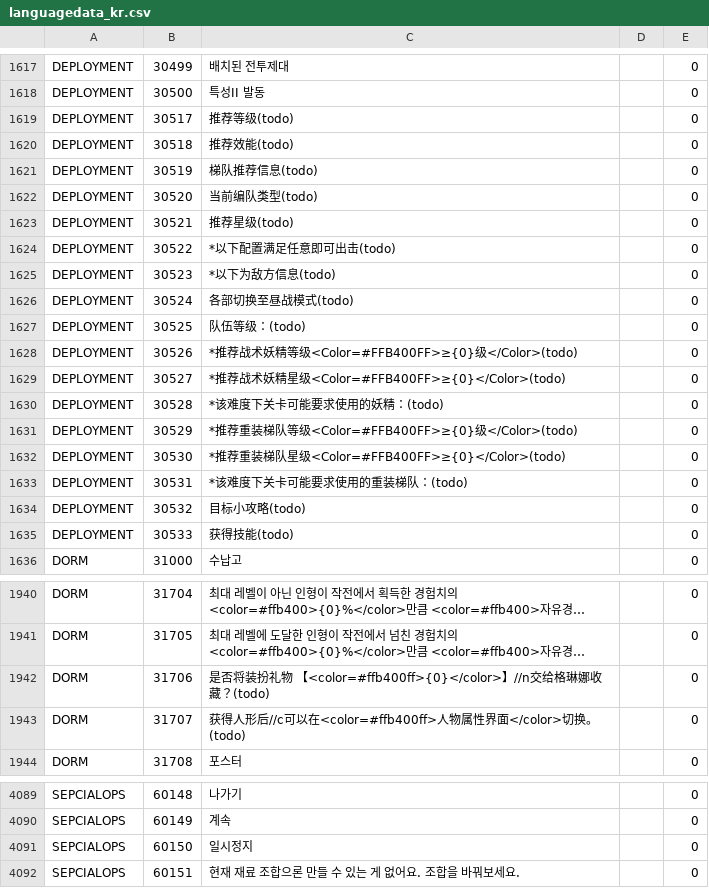
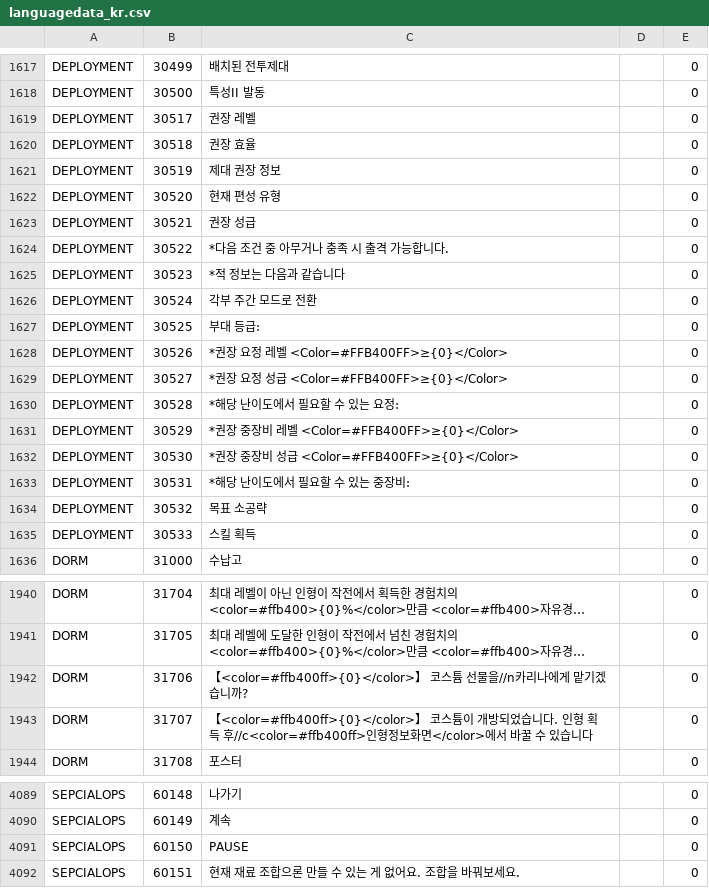
Before and after one commit to gf-data-tools/gf-data-ch, a CSV file: asset/language/languagedata_kr.csv, drawn as a sheet; only a part is shown, gaps mark what is left out; long unchanged cells end in …; the diff names each change by its address in the sheet, - before the commit and + after, or states it on an @@ line.

```diff
--- a/asset/language/languagedata_kr.csv
+++ b/asset/language/languagedata_kr.csv
-C1619: 推荐等级(todo)
+C1619: 권장 레벨
-C1620: 推荐效能(todo)
+C1620: 권장 효율
-C1621: 梯队推荐信息(todo)
+C1621: 제대 권장 정보
-C1622: 当前编队类型(todo)
+C1622: 현재 편성 유형
-C1623: 推荐星级(todo)
+C1623: 권장 성급
-C1624: *以下配置满足任意即可出击(todo)
+C1624: *다음 조건 중 아무거나 충족 시 출격 가능합니다.
-C1625: *以下为敌方信息(todo)
+C1625: *적 정보는 다음과 같습니다
-C1626: 各部切换至昼战模式(todo)
+C1626: 각부 주간 모드로 전환
-C1627: 队伍等级：(todo)
+C1627: 부대 등급:
-C1628: *推荐战术妖精等级<Color=#FFB400FF>≥{0}级</Color>(todo)
+C1628: *권장 요정 레벨 <Color=#FFB400FF>≥{0}</Color>
-C1629: *推荐战术妖精星级<Color=#FFB400FF>≥{0}</Color>(todo)
+C1629: *권장 요정 성급 <Color=#FFB400FF>≥{0}</Color>
-C1630: *该难度下关卡可能要求使用的妖精：(todo)
+C1630: *해당 난이도에서 필요할 수 있는 요정:
-C1631: *推荐重装梯队等级<Color=#FFB400FF>≥{0}级</Color>(todo)
+C1631: *권장 중장비 레벨 <Color=#FFB400FF>≥{0}</Color>
-C1632: *推荐重装梯队星级<Color=#FFB400FF>≥{0}</Color>(todo)
+C1632: *권장 중장비 성급 <Color=#FFB400FF>≥{0}</Color>
-C1633: *该难度下关卡可能要求使用的重装梯队：(todo)
+C1633: *해당 난이도에서 필요할 수 있는 중장비:
-C1634: 目标小攻略(todo)
+C1634: 목표 소공략
-C1635: 获得技能(todo)
+C1635: 스킬 획득
-C1942: 是否将装扮礼物 【<color=#ffb400ff>{0}</color>】//n交给格琳娜收藏？(todo)
+C1942: 【<color=#ffb400ff>{0}</color>】 코스튬 선물을//n카리나에게 맡기겠습니까?
-C1943: 获得人形后//c可以在<color=#ffb400ff>人物属性界面</color>切换。(todo)
+C1943: 【<color=#ffb400ff>{0}</color>】 코스튬이 개방되었습니다. 인형 획득 후//c<color=#ffb400ff>인형정보화면</color>에서 바꿀 수 있습니다
-C4091: 일시정지
+C4091: PAUSE
```
Also changed, not shown: asset/language/languagedata_hk.csv, 7 other files.
